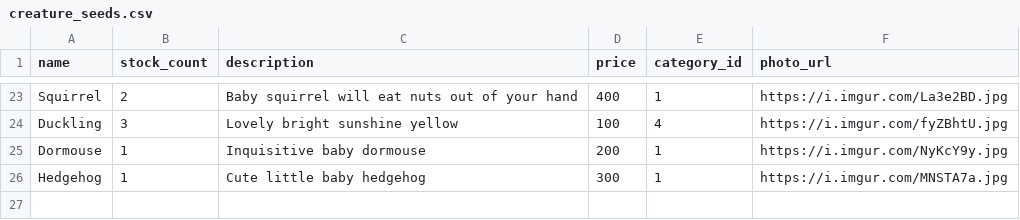
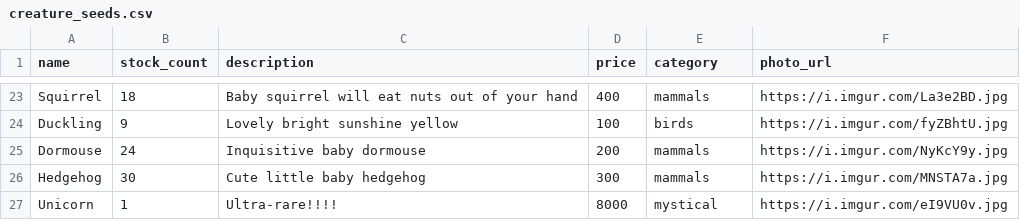
Before and after one commit to JaneEdwMcN/betsy, a CSV file: db/creature_seeds.csv, drawn as a sheet; only a part is shown, gaps mark what is left out; the diff covers the shown part only; the diff names each change by its address in the sheet, - before the commit and + after, or states it on an @@ line.

```diff
--- a/db/creature_seeds.csv
+++ b/db/creature_seeds.csv
-E1: category_id
+E1: category
-B23 (stock_count): 2
+B23 (stock_count): 18
-E23 (category): 1
+E23 (category): mammals
-B24 (stock_count): 3
+B24 (stock_count): 9
-E24 (category): 4
+E24 (category): birds
-B25 (stock_count): 1
+B25 (stock_count): 24
-E25:E26 (category): 1
+E25:E26 (category): mammals
-B26 (stock_count): 1
+B26 (stock_count): 30
+row 27: Unicorn | 1 | Ultra-rare!!!! | 8000 | mystical | https://i.imgur.com/eI9VU0v.jpg
```
Also changed, not shown: 41 edited cells elsewhere in this file, 12 other files.
